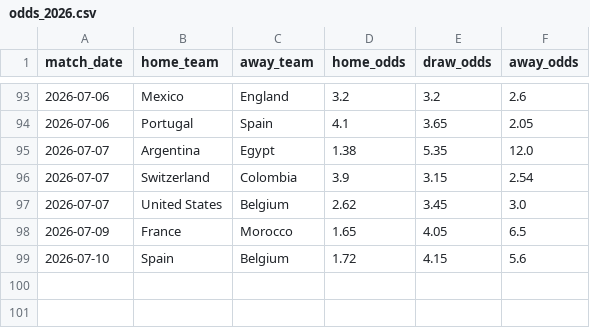
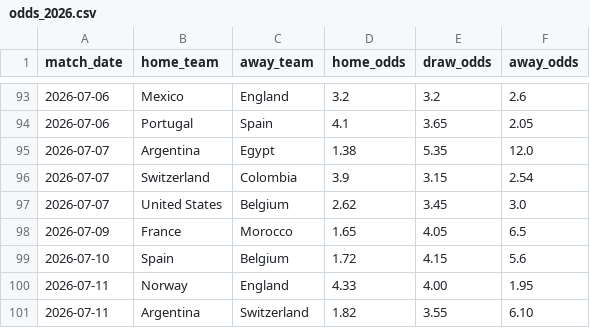
Before and after one commit to qnicondavid/world-cup-predictor, a CSV file: data/odds_2026.csv, drawn as a sheet; only a part is shown, gaps mark what is left out.

Commit message:
Closing line: add Jul 11 quarterfinal closing odds (Norway v England, Argentina v Switzerland)

```diff
--- a/data/odds_2026.csv
+++ b/data/odds_2026.csv
@@ -99 +99,3 @@ match_date,home_team,away_team,home_odds,draw_odds,away_odds
 2026-07-10,Spain,Belgium,1.72,4.15,5.6
+2026-07-11,Norway,England,4.33,4.00,1.95
+2026-07-11,Argentina,Switzerland,1.82,3.55,6.10
```
